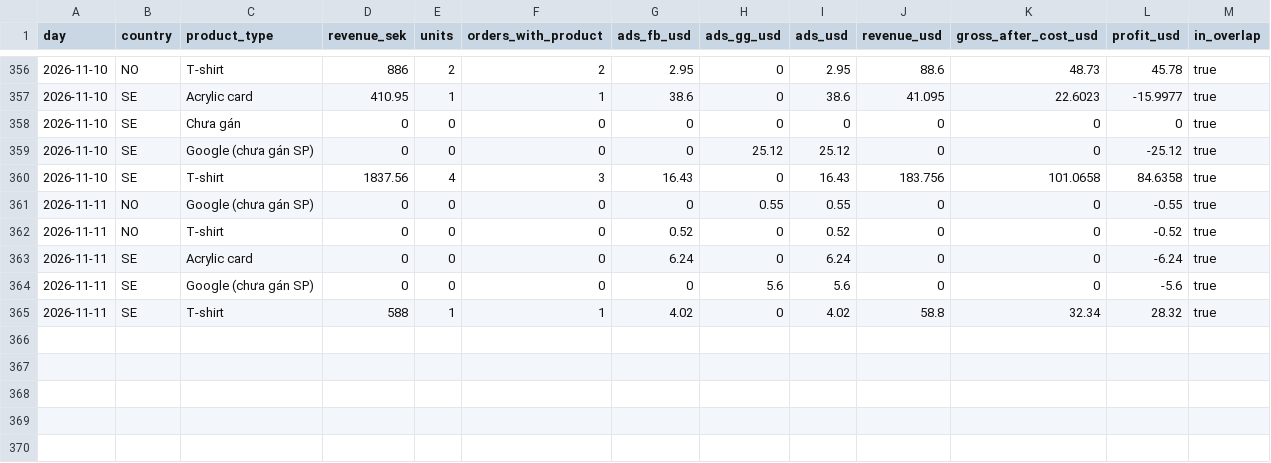
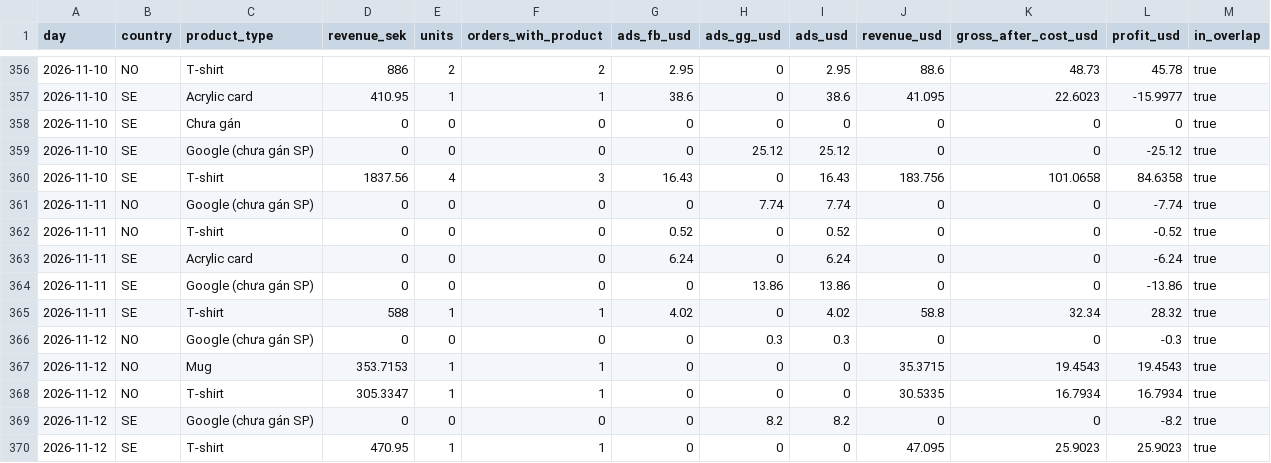
Before and after one commit to tiendatpham2407-bot/dashboard, a CSV file: report_daily.csv, drawn as a sheet; only a part is shown, gaps mark what is left out.

Commit message:
Cập nhật report_daily.csv 2026-11-13 09:32

```diff
--- a/report_daily.csv
+++ b/report_daily.csv
@@ -360,6 +360,11 @@ day,country,product_type,revenue_sek,units,orders_with_product,ads_fb_usd,ads_gg
 2026-11-10,SE,T-shirt,1837.56,4,3,16.43,0,16.43,183.756,101.0658,84.6358,true
-2026-11-11,NO,Google (chưa gán SP),0,0,0,0,0.55,0.55,0,0,-0.55,true
+2026-11-11,NO,Google (chưa gán SP),0,0,0,0,7.74,7.74,0,0,-7.74,true
 2026-11-11,NO,T-shirt,0,0,0,0.52,0,0.52,0,0,-0.52,true
 2026-11-11,SE,Acrylic card,0,0,0,6.24,0,6.24,0,0,-6.24,true
-2026-11-11,SE,Google (chưa gán SP),0,0,0,0,5.6,5.6,0,0,-5.6,true
+2026-11-11,SE,Google (chưa gán SP),0,0,0,0,13.86,13.86,0,0,-13.86,true
 2026-11-11,SE,T-shirt,588,1,1,4.02,0,4.02,58.8,32.34,28.32,true
+2026-11-12,NO,Google (chưa gán SP),0,0,0,0,0.3,0.3,0,0,-0.3,true
+2026-11-12,NO,Mug,353.7153,1,1,0,0,0,35.3715,19.4543,19.4543,true
+2026-11-12,NO,T-shirt,305.3347,1,1,0,0,0,30.5335,16.7934,16.7934,true
+2026-11-12,SE,Google (chưa gán SP),0,0,0,0,8.2,8.2,0,0,-8.2,true
+2026-11-12,SE,T-shirt,470.95,1,1,0,0,0,47.095,25.9023,25.9023,true
```
